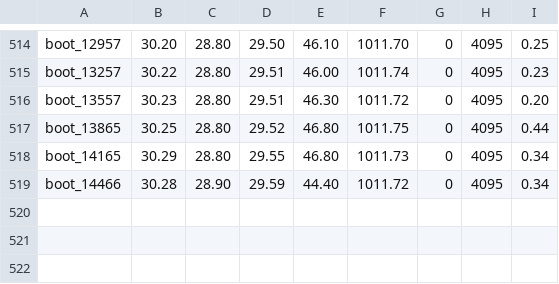
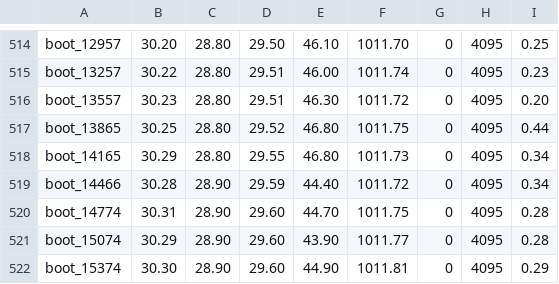
Before and after one commit to AdityaChopra18/Weather-station, a CSV file: data/readings.csv, drawn as a sheet; only a part is shown, gaps mark what is left out; the diff names each change by its address in the sheet, - before the commit and + after, or states it on an @@ line.

Commit message:
Weather update via Proxy

```diff
--- a/data/readings.csv
+++ b/data/readings.csv
+row 520: boot_14774 | 30.31 | 28.90 | 29.60 | 44.70 | 1011.75 | 0 | 4095 | 0.28
+row 521: boot_15074 | 30.29 | 28.90 | 29.60 | 43.90 | 1011.77 | 0 | 4095 | 0.28
+row 522: boot_15374 | 30.30 | 28.90 | 29.60 | 44.90 | 1011.81 | 0 | 4095 | 0.29
```
